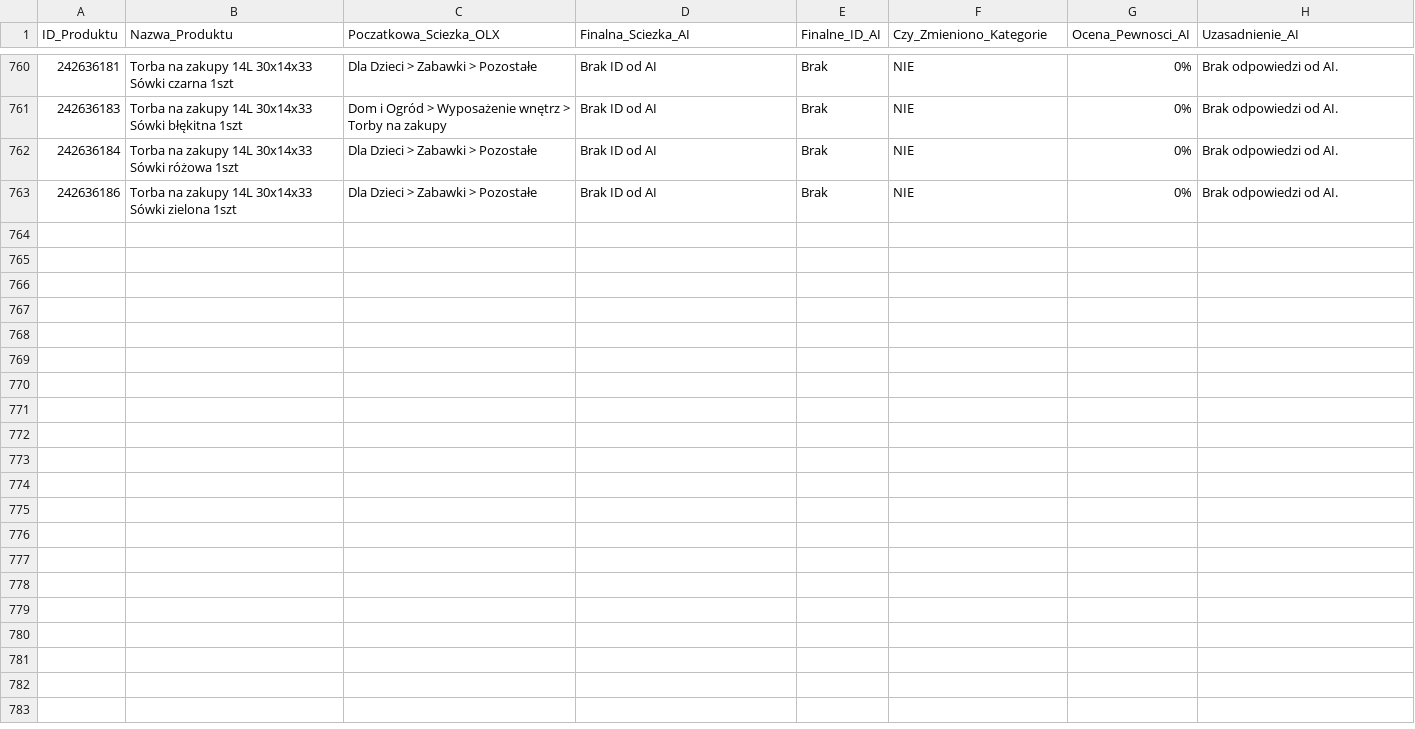
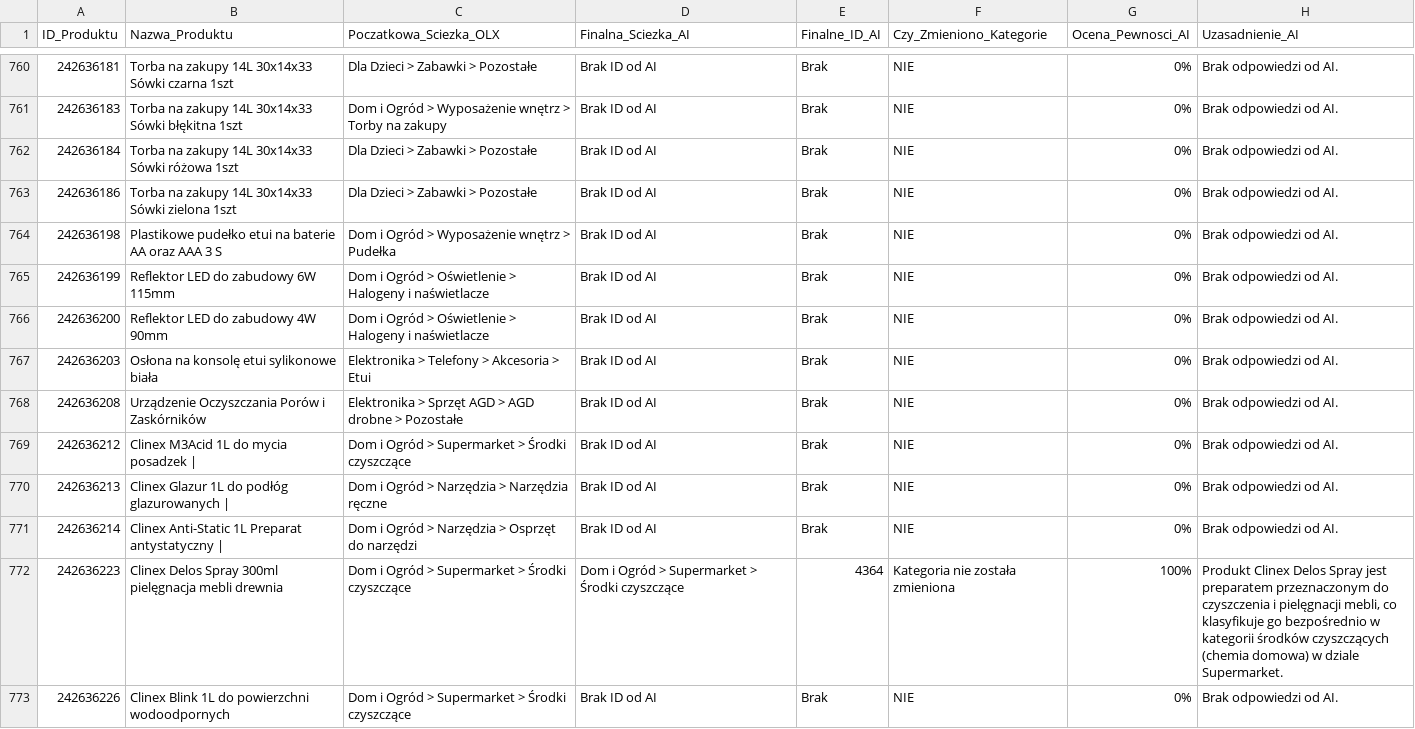
Before and after one commit to amikamik/olx-kategoryzator, a CSV file: output/raport_kategoryzacji.csv, drawn as a sheet; only a part is shown, gaps mark what is left out.

```diff
--- a/output/raport_kategoryzacji.csv
+++ b/output/raport_kategoryzacji.csv
@@ -763 +763,11 @@
 242636186;Torba na zakupy 14L 30x14x33 Sówki zielona 1szt;Dla Dzieci > Zabawki > Pozostałe;Brak ID od AI;Brak;NIE;0%;Brak odpowiedzi od AI.
+242636198;Plastikowe pudełko etui na baterie AA oraz AAA 3 S;Dom i Ogród > Wyposażenie wnętrz > Pudełka;Brak ID od AI;Brak;NIE;0%;Brak odpowiedzi od AI.
+242636199;Reflektor LED do zabudowy 6W 115mm;Dom i Ogród > Oświetlenie > Halogeny i naświetlacze;Brak ID od AI;Brak;NIE;0%;Brak odpowiedzi od AI.
+242636200;Reflektor LED do zabudowy 4W 90mm;Dom i Ogród > Oświetlenie > Halogeny i naświetlacze;Brak ID od AI;Brak;NIE;0%;Brak odpowiedzi od AI.
+242636203;Osłona na konsolę etui sylikonowe biała;Elektronika > Telefony > Akcesoria > Etui;Brak ID od AI;Brak;NIE;0%;Brak odpowiedzi od AI.
+242636208;Urządzenie Oczyszczania Porów i Zaskórników;Elektronika > Sprzęt AGD > AGD drobne > Pozostałe;Brak ID od AI;Brak;NIE;0%;Brak odpowiedzi od AI.
+242636212;Clinex M3Acid 1L do mycia posadzek |;Dom i Ogród > Supermarket > Środki czyszczące;Brak ID od AI;Brak;NIE;0%;Brak odpowiedzi od AI.
+242636213;Clinex Glazur 1L do podłóg glazurowanych |;Dom i Ogród > Narzędzia > Narzędzia ręczne;Brak ID od AI;Brak;NIE;0%;Brak odpowiedzi od AI.
+242636214;Clinex Anti-Static 1L Preparat antystatyczny |;Dom i Ogród > Narzędzia > Osprzęt do narzędzi;Brak ID od AI;Brak;NIE;0%;Brak odpowiedzi od AI.
+242636223;Clinex Delos Spray 300ml pielęgnacja mebli drewnia;Dom i Ogród > Supermarket > Środki czyszczące;Dom i Ogród > Supermarket > Środki czyszczące;4364;Kategoria nie została zmieniona;100%;Produkt Clinex Delos Spray jest preparatem przeznaczonym do czyszczenia i pielęgnacji mebli, co klasyfikuje go bezpośrednio w kategorii środków czyszczących (chemia domowa) w dziale Supermarket.
+242636226;Clinex Blink 1L do powierzchni wodoodpornych;Dom i Ogród > Supermarket > Środki czyszczące;Brak ID od AI;Brak;NIE;0%;Brak odpowiedzi od AI.
```
Also changed, not shown: 5 other files.
